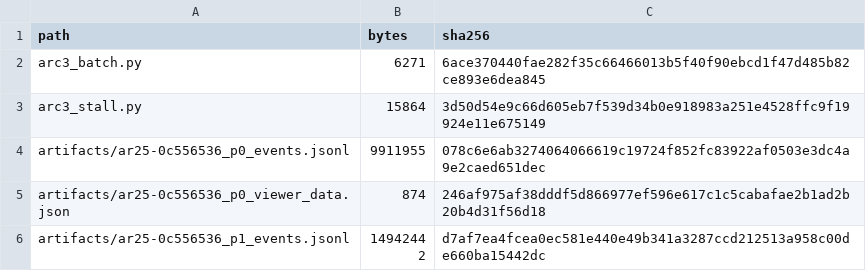
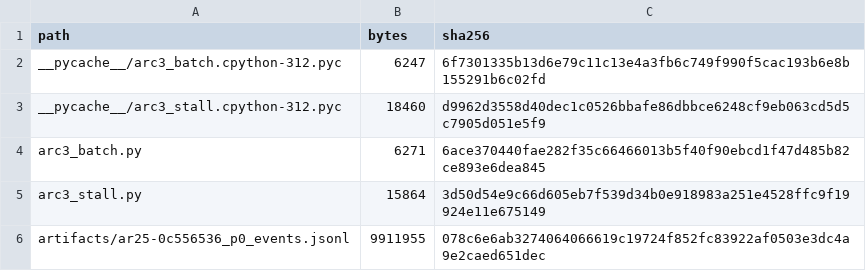
Before and after one commit to The-Adimension/ARCAID-2026, a CSV file: Submissions/ARC-AGI-3/2026-09-19__arc3-duck-fp4-reset/v2__2026-09-19__save-run-error/outputs-manifest.csv, drawn as a sheet; only a part is shown; the shorter side is filled out with more unchanged rows; the diff names each change by its address in the sheet, - before the commit and + after, or states it on an @@ line.

```diff
--- a/Submissions/ARC-AGI-3/2026-09-19__arc3-duck-fp4-reset/v2__2026-09-19__save-run-error/outputs-manifest.csv
+++ b/Submissions/ARC-AGI-3/2026-09-19__arc3-duck-fp4-reset/v2__2026-09-19__save-run-error/outputs-manifest.csv
+row 2: __pycache__/arc3_batch.cpython-312.pyc | 6247 | 6f7301335b13d6e79c11c13e4a3fb6c749f990f5cac193b6e8b155291b6c02fd
+row 3: __pycache__/arc3_stall.cpython-312.pyc | 18460 | d9962d3558d40dec1c0526bbafe86dbbce6248cf9eb063cd5d5c7905d051e5f9
```
Also changed, not shown: Submissions/ARC-AGI-3/2026-09-19__arc3-duck-fp4-reset/v3__2026-09-20__LB-3.37/outputs-manifest.csv, Submissions/ARC-AGI-3/2026-09-22__arc3-duck-fp4-ledger/v1__2026-09-22__LB-2.57/outputs-manifest.csv, 57 other files.
